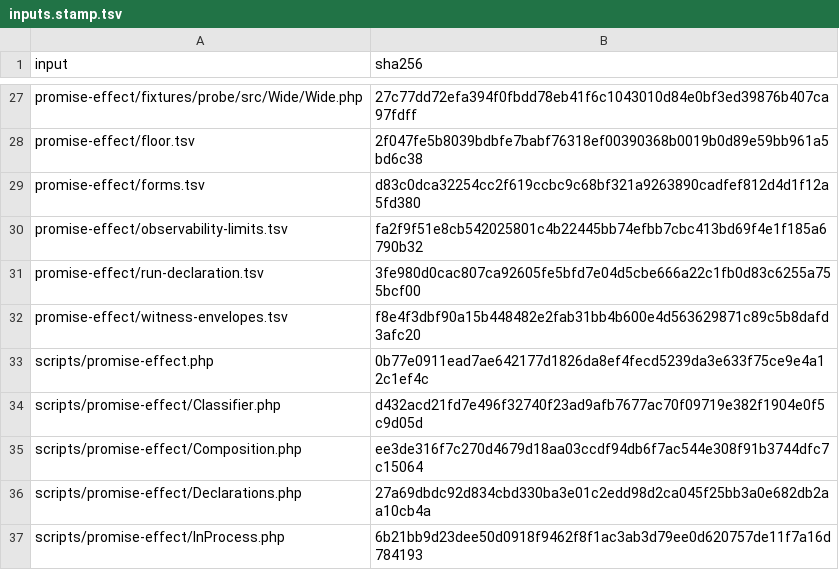
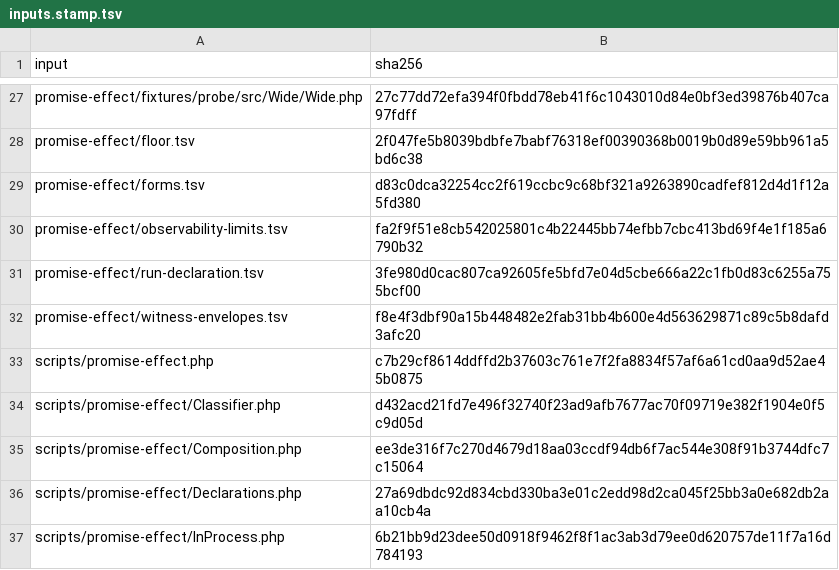
Before and after one commit to qualimetrix/qualimetrix, a TSV file: docs/internal/generated/promise-effect/inputs.stamp.tsv, drawn as a sheet; only a part is shown, gaps mark what is left out.

Commit message:
feat(promise-effect): freeze the before shot against the product, not the tree
The guard demanded HEAD equal the declared commit, which no honest shot can
satisfy: the stand is always repaired first, so HEAD has moved by the time
the shot is taken. It now compares src/ against the declared commit and names
every file that differs -- proved by injection, which reddens with both files
listed.

shot.txt gained the same distinction: product-commit is what the snapshot is
about, tree-commit is where it was taken. Writing only the latter claimed the
measurement came from a tree whose stand did not yet exist.

The shot itself: 12896 raw observations over five axes. The X18 half leaves
live comparison, with the reason recorded in the file rather than left in a
commit message.

```diff
--- a/docs/internal/generated/promise-effect/inputs.stamp.tsv
+++ b/docs/internal/generated/promise-effect/inputs.stamp.tsv
@@ -32,3 +32,3 @@ promise-effect/run-declaration.tsv	3fe980d0cac807ca92605fe5bfd7e04d5cbe666a22c1f
 promise-effect/witness-envelopes.tsv	f8e4f3dbf90a15b448482e2fab31bb4b600e4d563629871c89c5b8dafd3afc20
-scripts/promise-effect.php	0b77e0911ead7ae642177d1826da8ef4fecd5239da3e633f75ce9e4a12c1ef4c
+scripts/promise-effect.php	c7b29cf8614ddffd2b37603c761e7f2fa8834f57af6a61cd0aa9d52ae45b0875
 scripts/promise-effect/Classifier.php	d432acd21fd7e496f32740f23ad9afb7677ac70f09719e382f1904e0f5c9d05d
```
Also changed, not shown: 3 other files.
